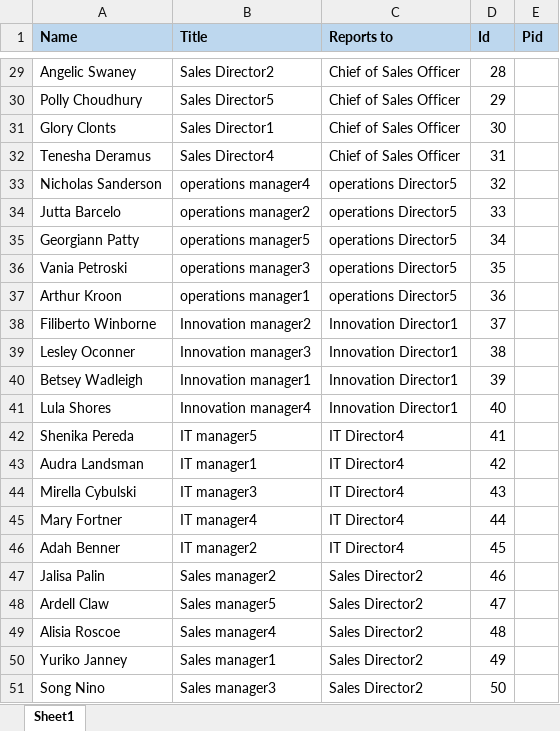
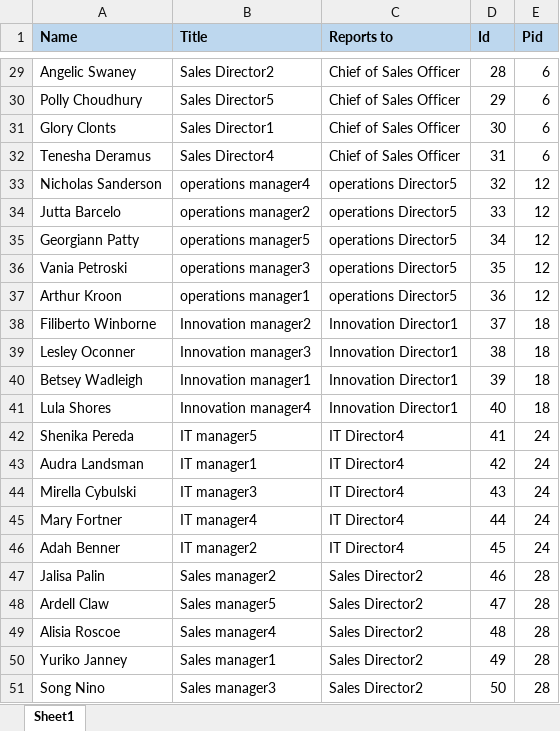
Before and after one commit to Jmo5896/Company-Chart, an Excel workbook: Company_members.xlsm, sheet Sheet1, drawn as a sheet; only a part is shown, gaps mark what is left out; values as stored, in another font and other column widths than the file's, no borders; charts and pictures not drawn; the diff covers the shown part only; the diff names each change by its address in the sheet, - before the commit and + after, or states it on an @@ line.

```diff
--- a/Company_members.xlsm (sheet Sheet1)
+++ b/Company_members.xlsm (sheet Sheet1)
-E29:E32 (Pid): (empty)
+E29:E32 (Pid): 6
-E33:E37 (Pid): (empty)
+E33:E37 (Pid): 12
-E38:E41 (Pid): (empty)
+E38:E41 (Pid): 18
-E42:E46 (Pid): (empty)
+E42:E46 (Pid): 24
-E47:E51 (Pid): (empty)
+E47:E51 (Pid): 28
```
Also changed, not shown: 27 edited cells elsewhere in this sheet.
